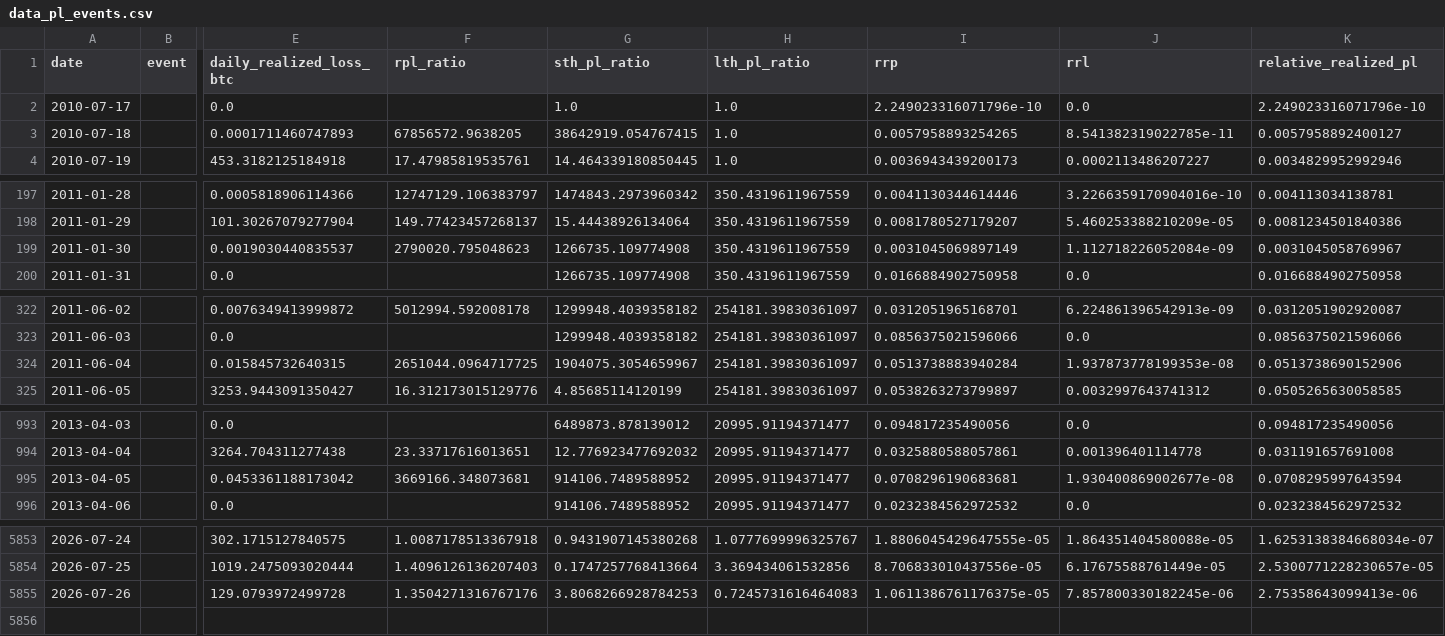
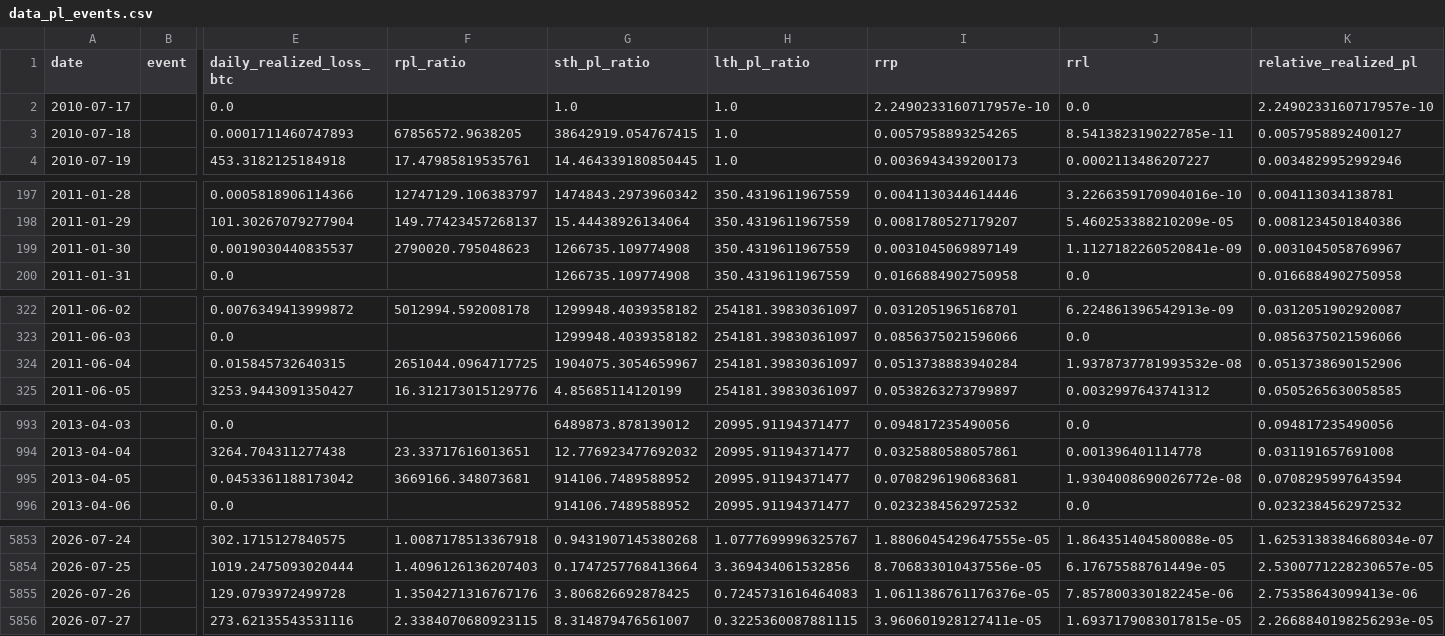
Before and after one commit to yudiyanto88/Onchain-Dashboard, a CSV file: data_pl_events.csv, drawn as a sheet; only a part is shown, gaps mark what is left out; rows hold the shown columns only; the diff covers the shown part only; the diff names each change by its address in the sheet, - before the commit and + after, or states it on an @@ line.

```diff
--- a/data_pl_events.csv
+++ b/data_pl_events.csv
-I2 (rrp): 2.249023316071796e-10
+I2 (rrp): 2.2490233160717957e-10
-K2 (relative_realized_pl): 2.249023316071796e-10
+K2 (relative_realized_pl): 2.2490233160717957e-10
-J199 (rrl): 1.112718226052084e-09
+J199 (rrl): 1.1127182260520841e-09
-J324 (rrl): 1.937873778199353e-08
+J324 (rrl): 1.9378737781993532e-08
-J995 (rrl): 1.930400869002677e-08
+J995 (rrl): 1.9304008690026772e-08
-G5855 (sth_pl_ratio): 3.8068266928784253
+G5855 (sth_pl_ratio): 3.806826692878425
-I5855 (rrp): 1.0611386761176375e-05
+I5855 (rrp): 1.0611386761176376e-05
+row 5856: 2026-07-27 |  | 273.62135543531116 | 2.3384070680923115 | 8.314879476561007 | 0.3225360087881115 | 3.960601928127411e-05 | 1.6937179083017815e-05 | 2.2668840198256293e-05
```
Also changed, not shown: 2 edited cells elsewhere in this file, data_cdd.csv, data_momentum.csv, 13 other files.
